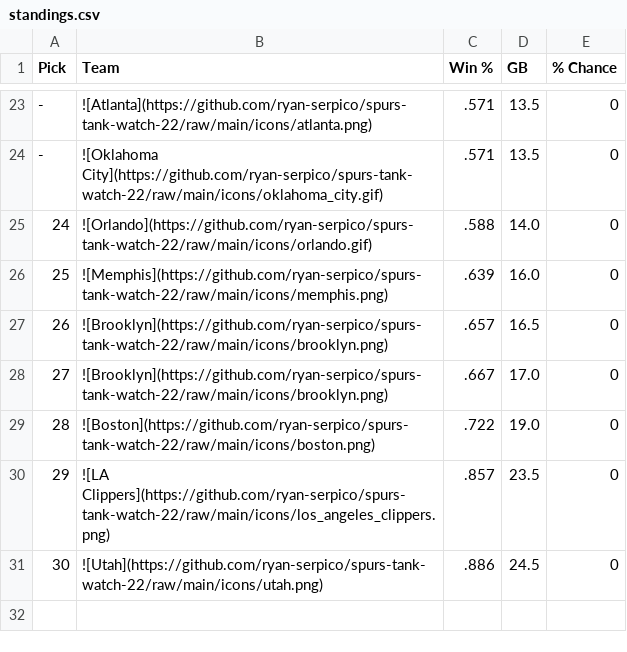
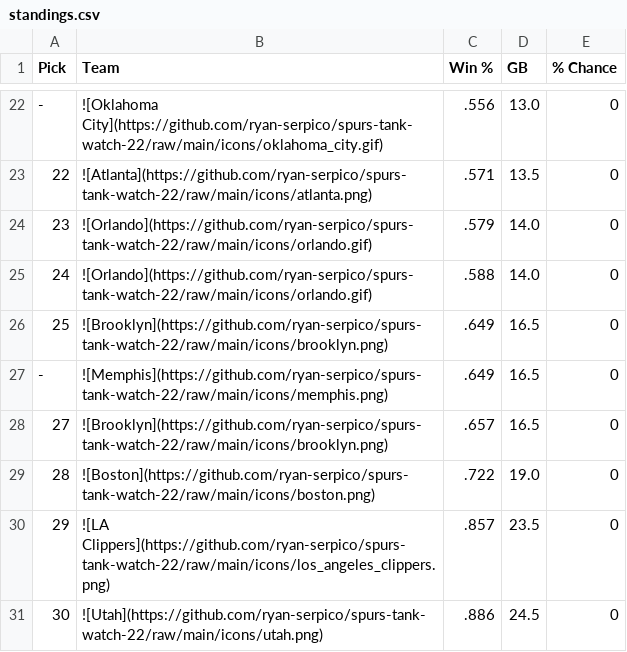
Before and after one commit to ryan-serpico/spurs-tank-watch-22, a CSV file: output/standings.csv, drawn as a sheet; only a part is shown, gaps mark what is left out; the diff covers the shown part only.

```diff
--- a/output/standings.csv
+++ b/output/standings.csv
@@ -23,7 +22,8 @@ Pick,Team,Win %,GB,% Chance
--,![Atlanta](https://github.com/ryan-serpico/spurs-tank-watch-22/raw/main/icons/atlanta.png),.571,13.5,0
--,![Oklahoma City](https://github.com/ryan-serpico/spurs-tank-watch-22/raw/main/icons/oklahoma_city.gif),.571,13.5,0
+-,![Oklahoma City](https://github.com/ryan-serpico/spurs-tank-watch-22/raw/main/icons/oklahoma_city.gif),.556,13.0,0
+22,![Atlanta](https://github.com/ryan-serpico/spurs-tank-watch-22/raw/main/icons/atlanta.png),.571,13.5,0
+23,![Orlando](https://github.com/ryan-serpico/spurs-tank-watch-22/raw/main/icons/orlando.gif),.579,14.0,0
 24,![Orlando](https://github.com/ryan-serpico/spurs-tank-watch-22/raw/main/icons/orlando.gif),.588,14.0,0
-25,![Memphis](https://github.com/ryan-serpico/spurs-tank-watch-22/raw/main/icons/memphis.png),.639,16.0,0
-26,![Brooklyn](https://github.com/ryan-serpico/spurs-tank-watch-22/raw/main/icons/brooklyn.png),.657,16.5,0
-27,![Brooklyn](https://github.com/ryan-serpico/spurs-tank-watch-22/raw/main/icons/brooklyn.png),.667,17.0,0
+25,![Brooklyn](https://github.com/ryan-serpico/spurs-tank-watch-22/raw/main/icons/brooklyn.png),.649,16.5,0
+-,![Memphis](https://github.com/ryan-serpico/spurs-tank-watch-22/raw/main/icons/memphis.png),.649,16.5,0
+27,![Brooklyn](https://github.com/ryan-serpico/spurs-tank-watch-22/raw/main/icons/brooklyn.png),.657,16.5,0
 28,![Boston](https://github.com/ryan-serpico/spurs-tank-watch-22/raw/main/icons/boston.png),.722,19.0,0
```
Also changed, not shown: 1 added row, 2 removed rows and 29 edited cells elsewhere in this file, 3 other files.
